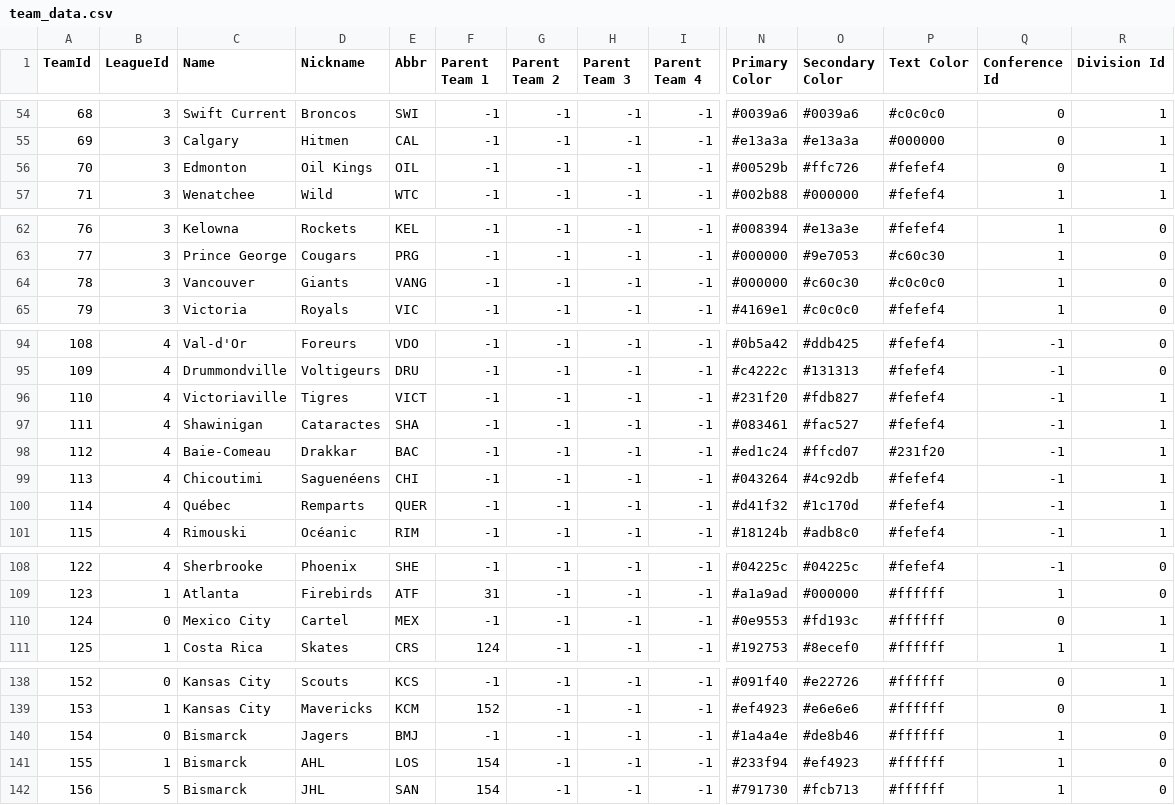
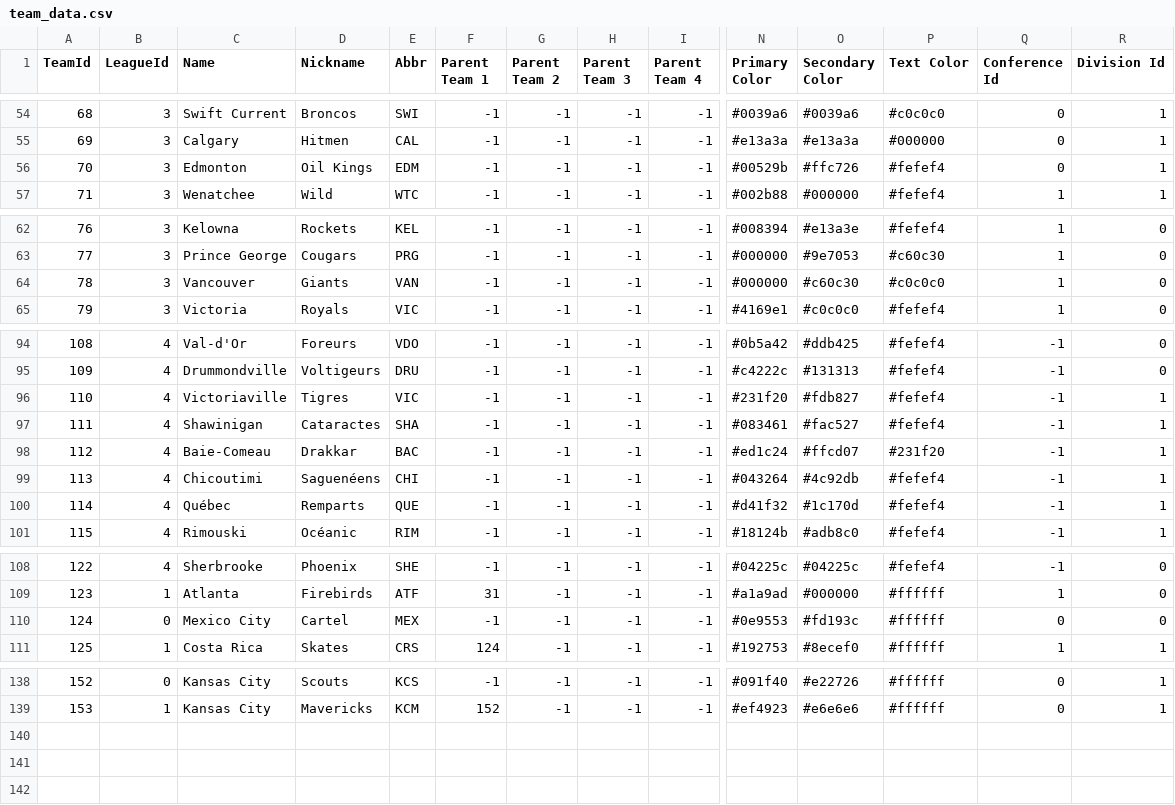
Before and after one commit to Empol1587/MHLCSVS, a CSV file: csv/team_data.csv, drawn as a sheet; only a part is shown, gaps mark what is left out; rows hold the shown columns only; the diff covers the shown part only; the diff names each change by its address in the sheet, - before the commit and + after, or states it on an @@ line.

```diff
--- a/csv/team_data.csv
+++ b/csv/team_data.csv
-E56 (Abbr): OIL
+E56 (Abbr): EDM
-E64 (Abbr): VANG
+E64 (Abbr): VAN
-E96 (Abbr): VICT
+E96 (Abbr): VIC
-E100 (Abbr): QUER
+E100 (Abbr): QUE
-R110 (Division Id): 1
+R110 (Division Id): 0
-row 140: 154 | 0 | Bismarck | Jagers | BMJ | -1 | -1 | -1 | -1 | #1a4a4e | #de8b46 | #ffffff | 1 | 0
-row 141: 155 | 1 | Bismarck | AHL | LOS | 154 | -1 | -1 | -1 | #233f94 | #ef4923 | #ffffff | 1 | 0
-row 142: 156 | 5 | Bismarck | JHL | SAN | 154 | -1 | -1 | -1 | #791730 | #fcb713 | #ffffff | 1 | 0
```
Also changed, not shown: 38 edited cells elsewhere in this file, csv/schedules.csv, 10 other files.
